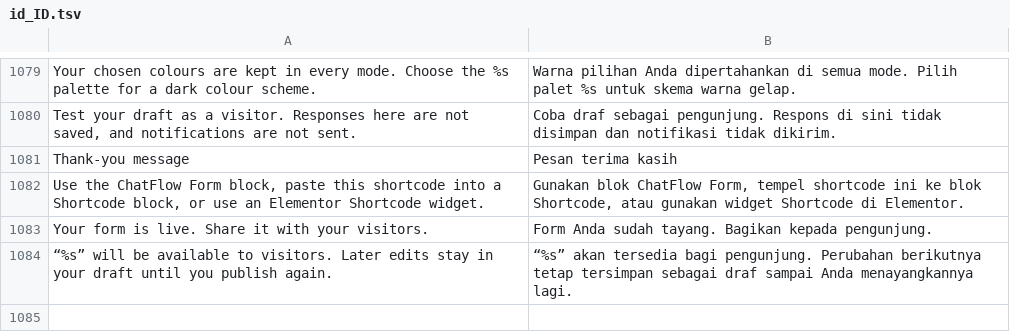
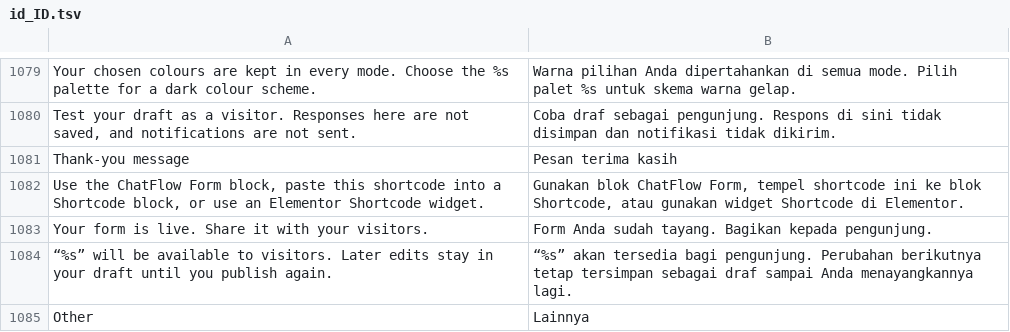
Before and after one commit to littleboy130491/chatflow-forms, a TSV file: src/Admin/languages/id_ID.tsv, drawn as a sheet; only a part is shown, gaps mark what is left out.

```diff
--- a/src/Admin/languages/id_ID.tsv
+++ b/src/Admin/languages/id_ID.tsv
@@ -1084 +1084,2 @@ Your form is live. Share it with your visitors.|Form Anda sudah tayang. Bagikan
 “%s” will be available to visitors. Later edits stay in your draft until you publish again.|“%s” akan tersedia bagi pengunjung. Perubahan berikutnya tetap tersimpan sebagai draf sampai Anda menayangkannya lagi.
+Other|Lainnya
```
Also changed, not shown: 17 other files.
